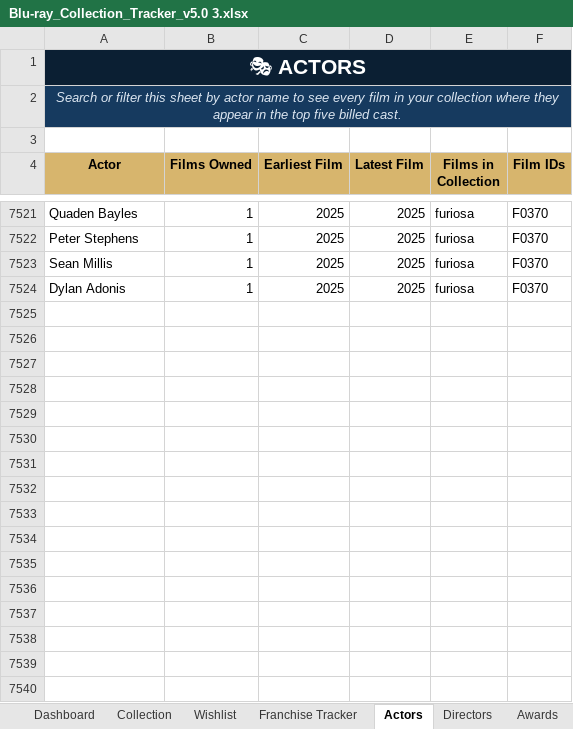
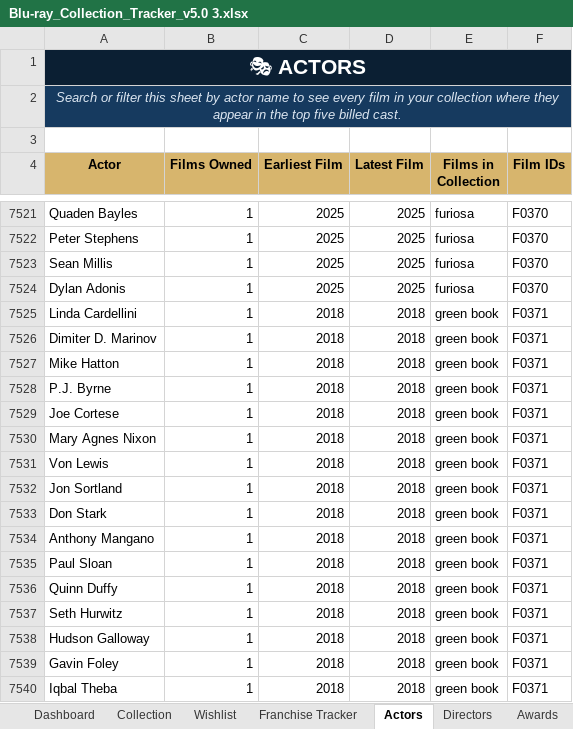
Before and after one commit to tingonting/Blu-ray-tracker, an Excel workbook: Blu-ray_Collection_Tracker_v5.0 3.xlsx, sheet Actors, drawn as a sheet; only a part is shown, gaps mark what is left out; values as stored, in another font and other column widths than the file's, no borders; the diff covers the shown part only; the diff names each change by its address in the sheet, - before the commit and + after, or states it on an @@ line.

```diff
--- a/Blu-ray_Collection_Tracker_v5.0 3.xlsx (sheet Actors)
+++ b/Blu-ray_Collection_Tracker_v5.0 3.xlsx (sheet Actors)
+row 7525: Linda Cardellini | 1 | 2018 | 2018 | green book | F0371
+row 7526: Dimiter D. Marinov | 1 | 2018 | 2018 | green book | F0371
+row 7527: Mike Hatton | 1 | 2018 | 2018 | green book | F0371
+row 7528: P.J. Byrne | 1 | 2018 | 2018 | green book | F0371
+row 7529: Joe Cortese | 1 | 2018 | 2018 | green book | F0371
+row 7530: Mary Agnes Nixon | 1 | 2018 | 2018 | green book | F0371
+row 7531: Von Lewis | 1 | 2018 | 2018 | green book | F0371
+row 7532: Jon Sortland | 1 | 2018 | 2018 | green book | F0371
+row 7533: Don Stark | 1 | 2018 | 2018 | green book | F0371
+row 7534: Anthony Mangano | 1 | 2018 | 2018 | green book | F0371
+row 7535: Paul Sloan | 1 | 2018 | 2018 | green book | F0371
+row 7536: Quinn Duffy | 1 | 2018 | 2018 | green book | F0371
+row 7537: Seth Hurwitz | 1 | 2018 | 2018 | green book | F0371
+row 7538: Hudson Galloway | 1 | 2018 | 2018 | green book | F0371
+row 7539: Gavin Foley | 1 | 2018 | 2018 | green book | F0371
+row 7540: Iqbal Theba | 1 | 2018 | 2018 | green book | F0371
```
Also changed, not shown: 9 added rows and 19 edited cells elsewhere in this sheet, sheet Collection, sheet Directors.
